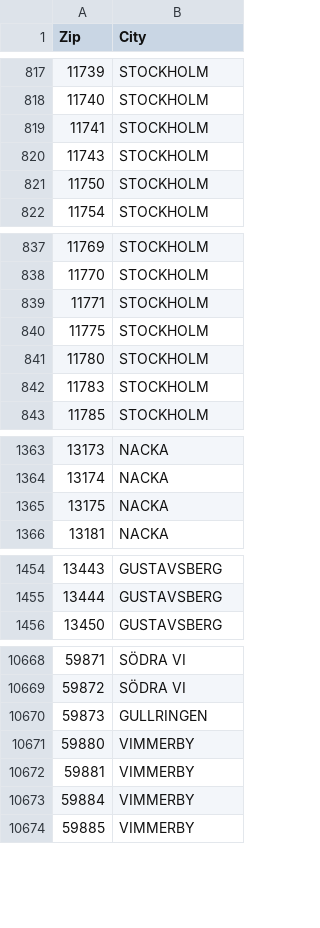
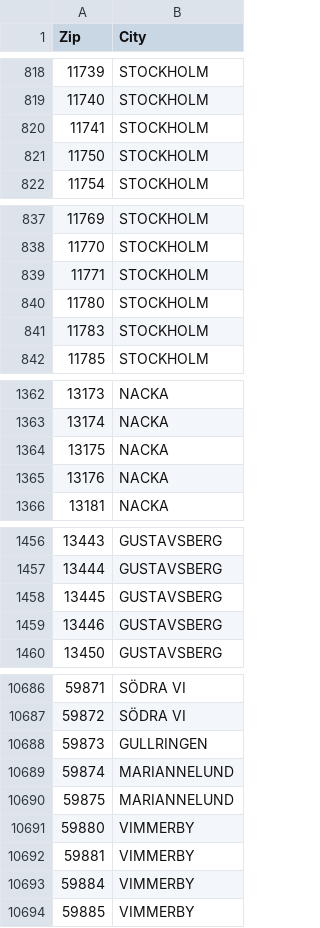
Before and after one commit to zegl/sweden-zipcode, a CSV file: sweden-zipcode.csv, drawn as a sheet; only a part is shown, gaps mark what is left out; the diff covers the shown part only.

```diff
--- a/sweden-zipcode.csv
+++ b/sweden-zipcode.csv
@@ -819,3 +820,2 @@ Zip,City
 11741,STOCKHOLM
-11743,STOCKHOLM
 11750,STOCKHOLM
@@ -839,3 +839,2 @@ Zip,City
 11771,STOCKHOLM
-11775,STOCKHOLM
 11780,STOCKHOLM
@@ -1365,2 +1364,3 @@ Zip,City
 13175,NACKA
+13176,NACKA
 13181,NACKA
@@ -1455,2 +1457,4 @@ Zip,City
 13444,GUSTAVSBERG
+13445,GUSTAVSBERG
+13446,GUSTAVSBERG
 13450,GUSTAVSBERG
@@ -10670,2 +10688,4 @@ Zip,City
 59873,GULLRINGEN
+59874,MARIANNELUND
+59875,MARIANNELUND
 59880,VIMMERBY
```
Also changed, not shown: 21 added rows and 3 removed rows elsewhere in this file.
